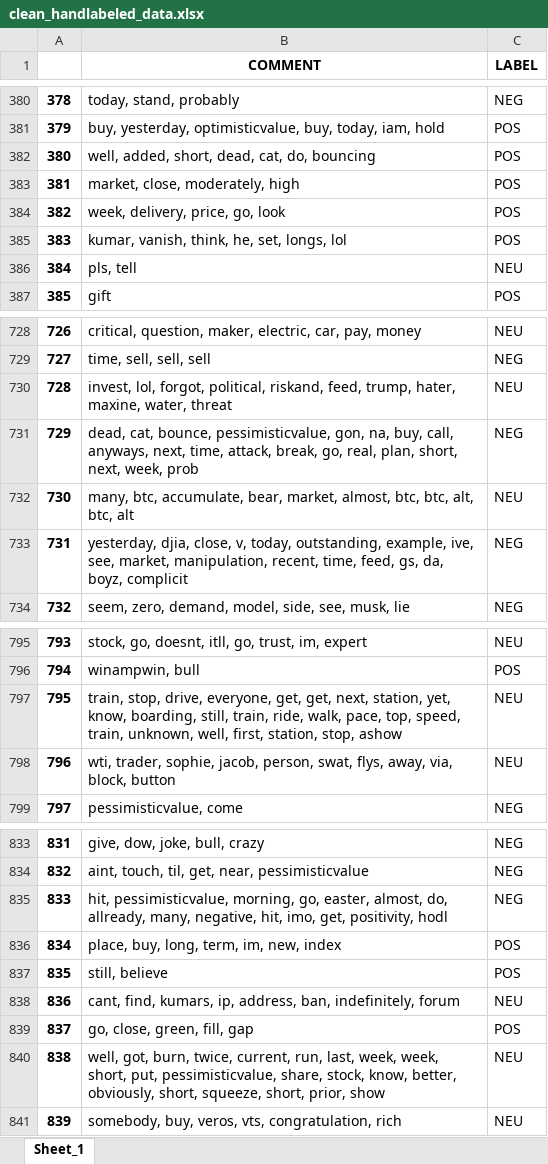
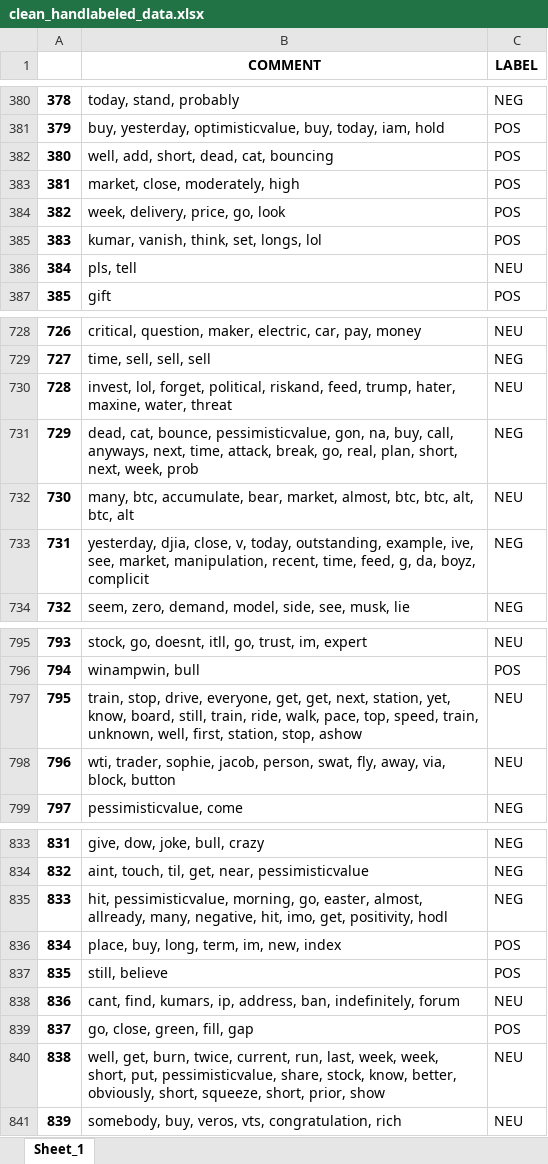
Before and after one commit to falkenovergaard/TA_Exam, an Excel workbook: data/output/clean_handlabeled_data.xlsx, sheet Sheet_1, drawn as a sheet; only a part is shown, gaps mark what is left out; values as stored, in another font and other column widths than the file's, no borders; the diff covers the shown part only; the diff names each change by its address in the sheet, - before the commit and + after, or states it on an @@ line.

```diff
--- a/data/output/clean_handlabeled_data.xlsx (sheet Sheet_1)
+++ b/data/output/clean_handlabeled_data.xlsx (sheet Sheet_1)
-B382 (COMMENT): well, added, short, dead, cat, do, bouncing
+B382 (COMMENT): well, add, short, dead, cat, bouncing
-B385 (COMMENT): kumar, vanish, think, he, set, longs, lol
+B385 (COMMENT): kumar, vanish, think, set, longs, lol
-B730 (COMMENT): invest, lol, forgot, political, riskand,…
+B730 (COMMENT): invest, lol, forget, political, riskand,…
-B733 (COMMENT): …time, feed, gs, da, boyz,…
+B733 (COMMENT): …time, feed, g, da, boyz,…
-B797 (COMMENT): …yet, know, boarding, still, train,…
+B797 (COMMENT): …yet, know, board, still, train,…
-B798 (COMMENT): …person, swat, flys, away, via,…
+B798 (COMMENT): …person, swat, fly, away, via,…
-B835 (COMMENT): …easter, almost, do, allready, many,…
+B835 (COMMENT): …easter, almost, allready, many,…
-B840 (COMMENT): well, got, burn, twice,…
+B840 (COMMENT): well, get, burn, twice,…
```
Also changed, not shown: 32 edited cells elsewhere in this sheet, ML_Data/first_50_dates/Calcs/Final results.xlsx, data/output/clean_bit_data.xlsx, 16 other files.
